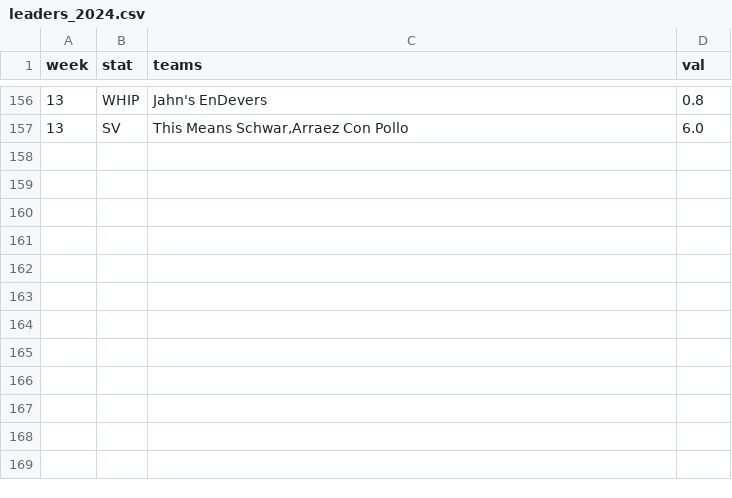
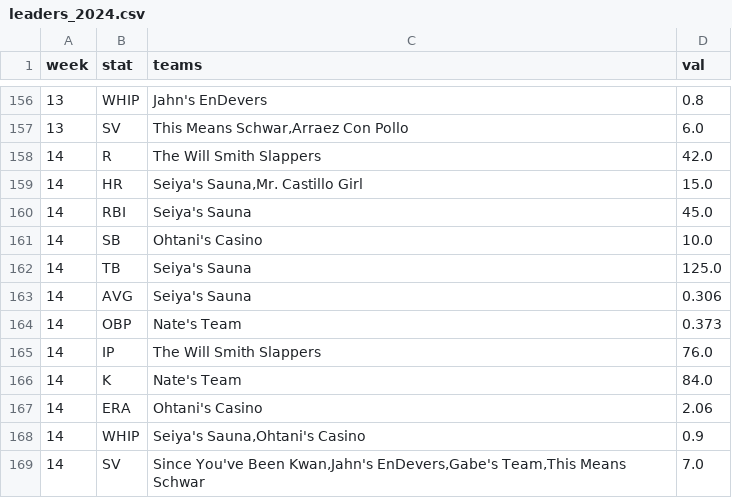
Before and after one commit to maflancer/baseball, a CSV file: public/data/leaders_2024.csv, drawn as a sheet; only a part is shown, gaps mark what is left out.

```diff
--- a/public/data/leaders_2024.csv
+++ b/public/data/leaders_2024.csv
@@ -157 +157,13 @@ week,stat,teams,val
 13,SV,"This Means Schwar,Arraez Con Pollo",6.0
+14,R,The Will Smith Slappers,42.0
+14,HR,"Seiya's Sauna,Mr. Castillo Girl",15.0
+14,RBI,Seiya's Sauna,45.0
+14,SB,Ohtani's Casino,10.0
+14,TB,Seiya's Sauna,125.0
+14,AVG,Seiya's Sauna,0.306
+14,OBP,Nate's Team,0.373
+14,IP,The Will Smith Slappers,76.0
+14,K,Nate's Team,84.0
+14,ERA,Ohtani's Casino,2.06
+14,WHIP,"Seiya's Sauna,Ohtani's Casino",0.9
+14,SV,"Since You've Been Kwan,Jahn's EnDevers,Gabe's Team,This Means Schwar",7.0
```
Also changed, not shown: public/data/standings_2024.csv, public/data/stats_2024.csv.
